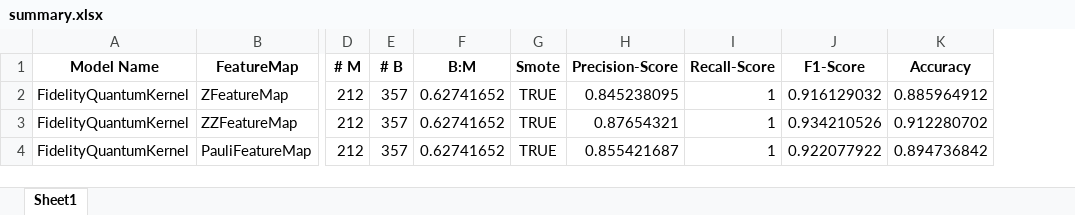
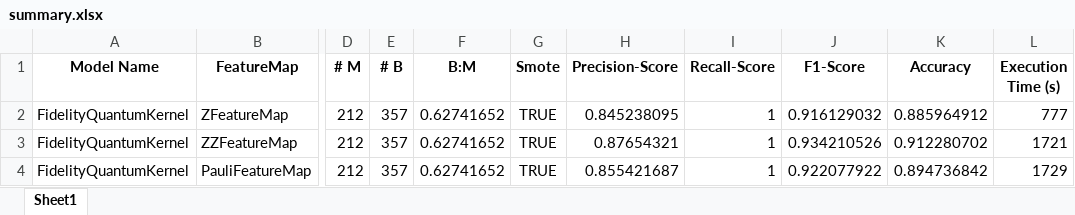
Before and after one commit to MohamedElfares/Benchmarking-of-QML-Classifiers, an Excel workbook: QML/Breast Cancer/Local Backend/PegasosQSVC/FidelityQuantumKernel/summary.xlsx, sheet Sheet1, drawn as a sheet; only a part is shown, gaps mark what is left out; values as stored, in another font and other column widths than the file's, no borders; the diff names each change by its address in the sheet, - before the commit and + after, or states it on an @@ line.

Commit message:
PegasosQSVC & QSVC classifiers tests done.
execution time have been added for "summary.xlsx", "description", & display functions

```diff
--- a/QML/Breast Cancer/Local Backend/PegasosQSVC/FidelityQuantumKernel/summary.xlsx (sheet Sheet1)
+++ b/QML/Breast Cancer/Local Backend/PegasosQSVC/FidelityQuantumKernel/summary.xlsx (sheet Sheet1)
+column L (Execution Time (s)), rows 2-4: 777 | 1721 | 1729
```
Also changed, not shown: 38 other files.
